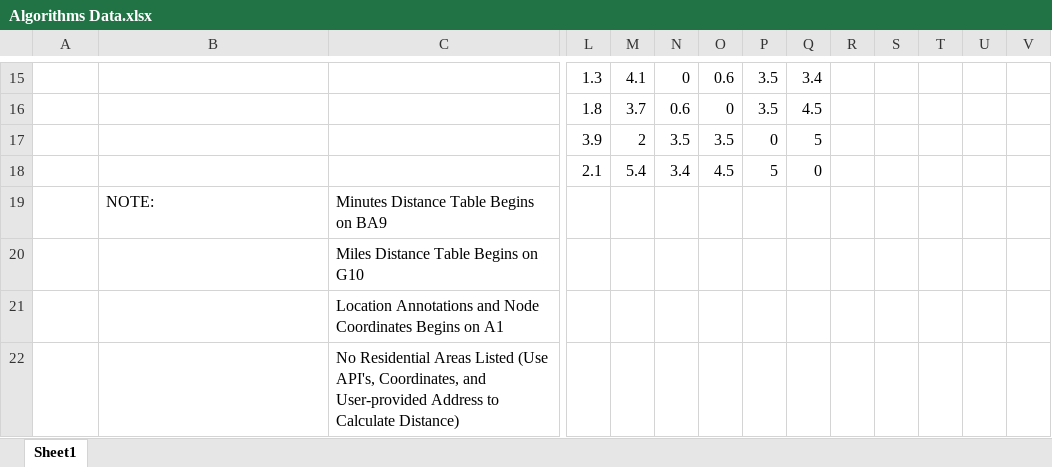
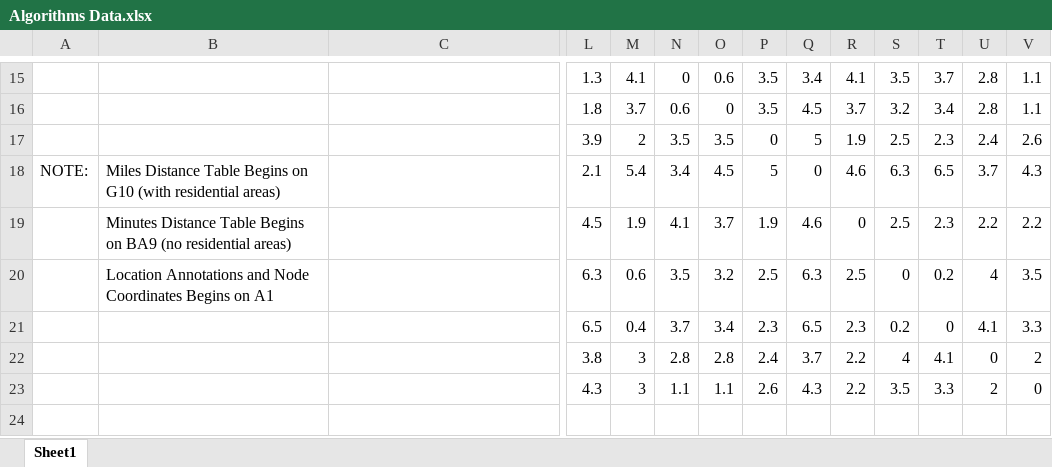
Before and after one commit to sushrit7/Intelligent-Routing-for-Emergency-Services-in-Edwardsville, an Excel workbook: DataSet/Algorithms Data.xlsx, sheet Sheet1, drawn as a sheet; only a part is shown, gaps mark what is left out; values as stored, in another font and other column widths than the file's, no borders; removed rows and columns are numbered as before the commit, all else as after; rows hold the shown columns only; the diff covers the shown part only; the diff names each change by its address in the sheet, - before the commit and + after, or states it on an @@ line.

Commit message:
Added Nodes to Distance Dataset (miles)
-Cougar Village Student Apartments
-Parc at 720 Student Apartments
-The Social Student Apartments
-Enclave Student Apartments
-The Reserves Student Apartments

```diff
--- a/DataSet/Algorithms Data.xlsx (sheet Sheet1)
+++ b/DataSet/Algorithms Data.xlsx (sheet Sheet1)
-R15: (empty)
+R15: 4.1
-S15: (empty)
+S15: 3.5
-T15: (empty)
+T15: 3.7
-U15:U16: (empty)
+U15:U16: 2.8
-V15:V16: (empty)
+V15:V16: 1.1
-R16: (empty)
+R16: 3.7
-S16: (empty)
+S16: 3.2
-T16: (empty)
+T16: 3.4
-R17: (empty)
+R17: 1.9
-S17: (empty)
+S17: 2.5
-T17: (empty)
+T17: 2.3
-U17: (empty)
+U17: 2.4
-V17: (empty)
+V17: 2.6
-A18: (empty)
+A18: NOTE:
-B18: (empty)
+B18: Miles Distance Table Begins on G10 (with residential areas)
-R18: (empty)
+R18: 4.6
-S18: (empty)
+S18: 6.3
-T18: (empty)
+T18: 6.5
-U18: (empty)
+U18: 3.7
-V18: (empty)
+V18: 4.3
-row 19:  | NOTE: | Minutes Distance Table Begins on BA9
-row 20:  |  | Miles Distance Table Begins on G10
-row 21:  |  | Location Annotations and Node Coordinates Begins on A1
-row 22:  |  | No Residential Areas Listed (Use API's, Coordinates, and User-provided Address to Calculate Distance)
+row 19:  | Minutes Distance Table Begins on BA9 (no residential areas) |  | 4.5 | 1.9 | 4.1 | 3.7 | 1.9 | 4.6 | 0 | 2.5 | 2.3 | 2.2 | 2.2
+row 20:  | Location Annotations and Node Coordinates Begins on A1 |  | 6.3 | 0.6 | 3.5 | 3.2 | 2.5 | 6.3 | 2.5 | 0 | 0.2 | 4 | 3.5
+row 21:  |  |  | 6.5 | 0.4 | 3.7 | 3.4 | 2.3 | 6.5 | 2.3 | 0.2 | 0 | 4.1 | 3.3
+row 22:  |  |  | 3.8 | 3 | 2.8 | 2.8 | 2.4 | 3.7 | 2.2 | 4 | 4.1 | 0 | 2
+row 23:  |  |  | 4.3 | 3 | 1.1 | 1.1 | 2.6 | 4.3 | 2.2 | 3.5 | 3.3 | 2 | 0
```
Also changed, not shown: 31 edited cells elsewhere in this sheet.
